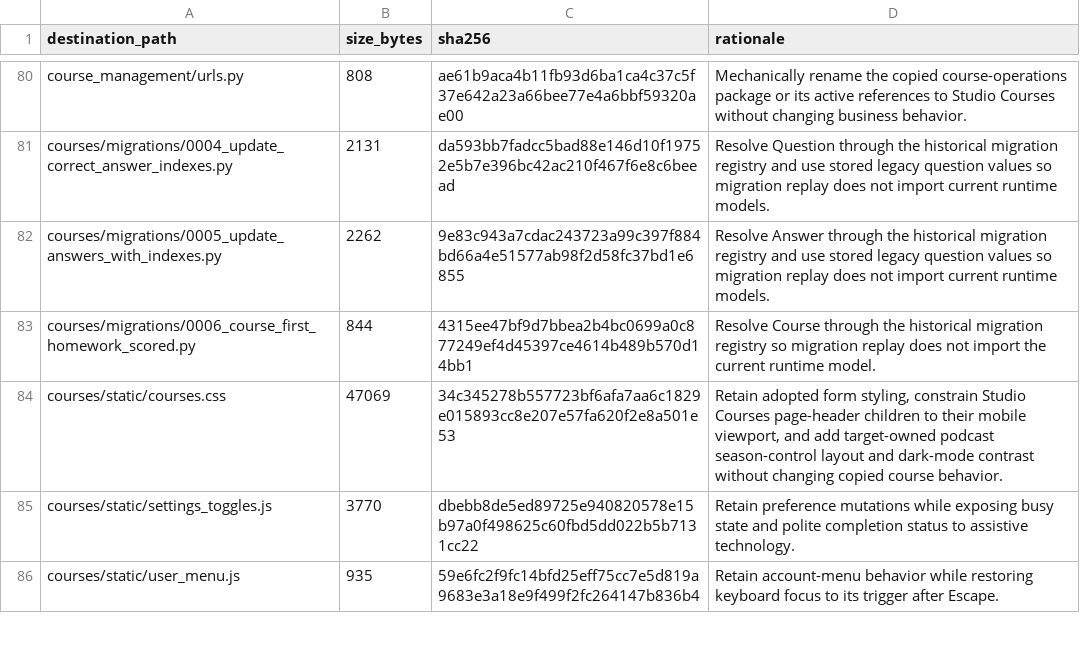
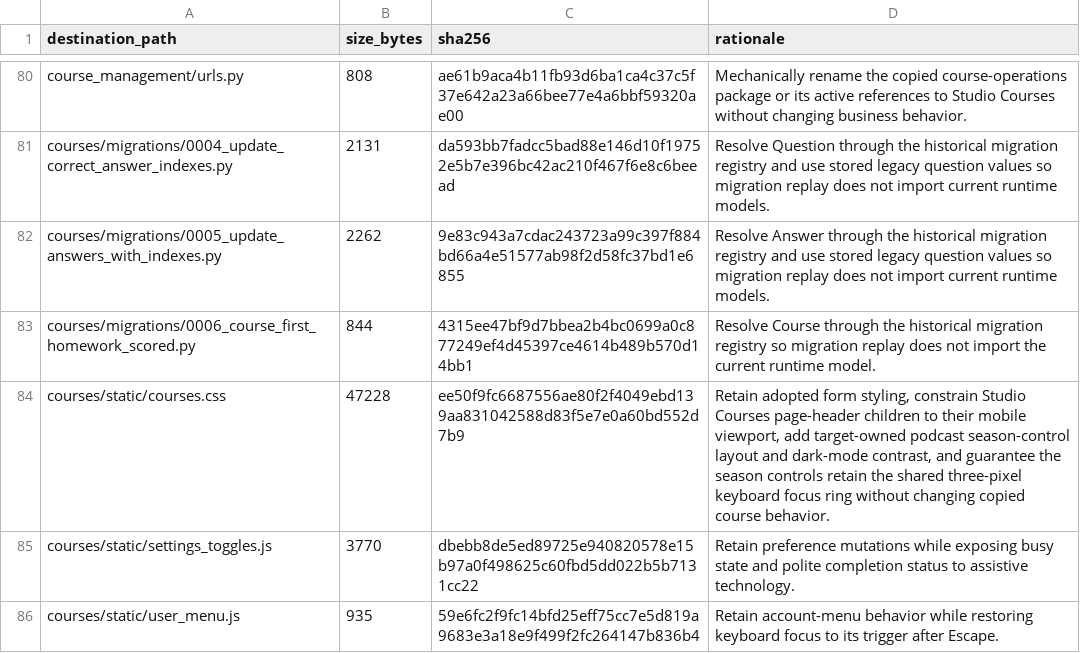
Before and after one commit to DataTalksClub/website, a TSV file: _docs/adoption/course-platform/integration-patched-files.tsv, drawn as a sheet; only a part is shown, gaps mark what is left out.

Commit message:
Restore visible podcast season focus ring
Closes #132

```diff
--- a/_docs/adoption/course-platform/integration-patched-files.tsv
+++ b/_docs/adoption/course-platform/integration-patched-files.tsv
@@ -83,3 +83,3 @@ courses/migrations/0005_update_answers_with_indexes.py	2262	9e83c943a7cdac243723
 courses/migrations/0006_course_first_homework_scored.py	844	4315ee47bf9d7bbea2b4bc0699a0c877249ef4d45397ce4614b489b570d14bb1	Resolve Course through the historical migration registry so migration replay does not import the current runtime model.
-courses/static/courses.css	47069	34c345278b557723bf6afa7aa6c1829e015893cc8e207e57fa620f2e8a501e53	Retain adopted form styling, constrain Studio Courses page-header children to their mobile viewport, and add target-owned podcast season-control layout and dark-mode contrast without changing copied course behavior.
+courses/static/courses.css	47228	ee50f9fc6687556ae80f2f4049ebd139aa831042588d83f5e7e0a60bd552d7b9	Retain adopted form styling, constrain Studio Courses page-header children to their mobile viewport, add target-owned podcast season-control layout and dark-mode contrast, and guarantee the season controls retain the shared three-pixel keyboard focus ring without changing copied course behavior.
 courses/static/settings_toggles.js	3770	dbebb8de5ed89725e940820578e15b97a0f498625c60fbd5dd022b5b7131cc22	Retain preference mutations while exposing busy state and polite completion status to assistive technology.
```
Also changed, not shown: 2 other files.
